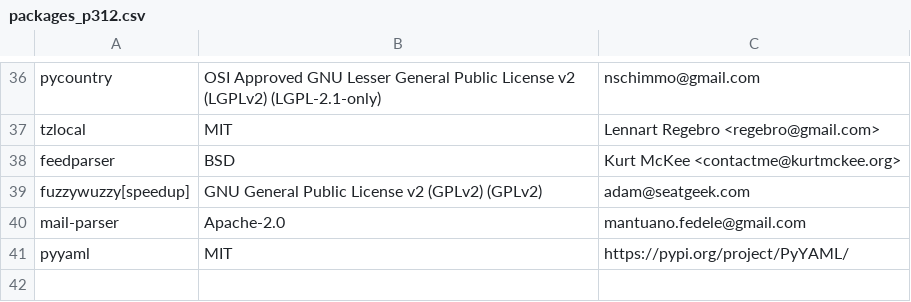
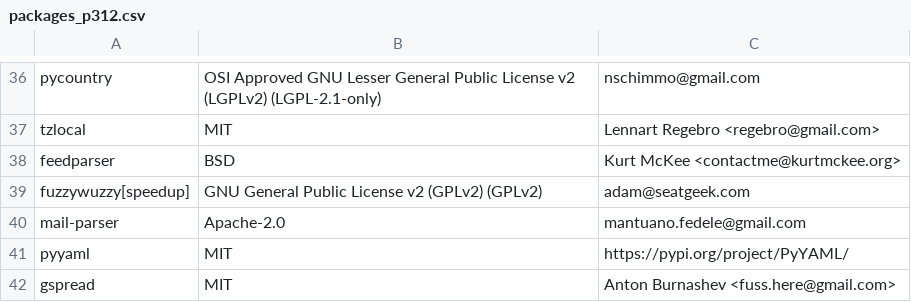
Before and after one commit to keithrozario/Klayers, a CSV file: pipeline/config/packages_p312.csv, drawn as a sheet; only a part is shown, gaps mark what is left out; the diff names each change by its address in the sheet, - before the commit and + after, or states it on an @@ line.

Commit message:
Added gspread to P312 (#438)

```diff
--- a/pipeline/config/packages_p312.csv
+++ b/pipeline/config/packages_p312.csv
+row 42: gspread | MIT | Anton Burnashev <fuss.here@gmail.com>
```
